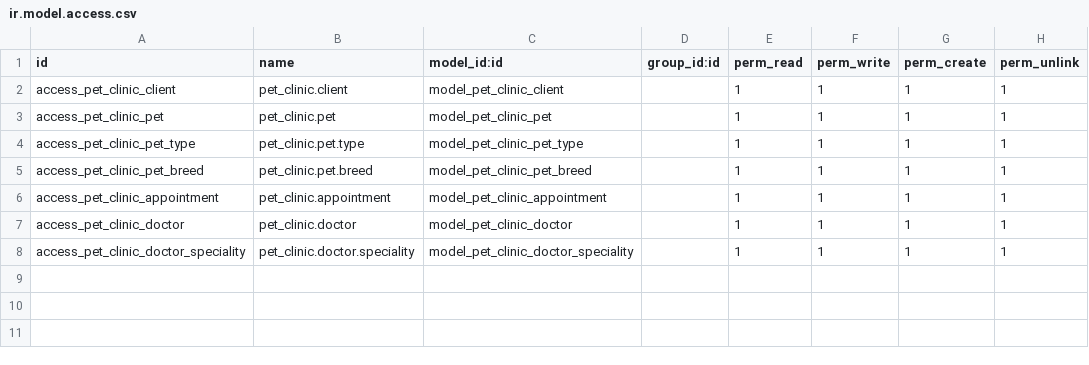
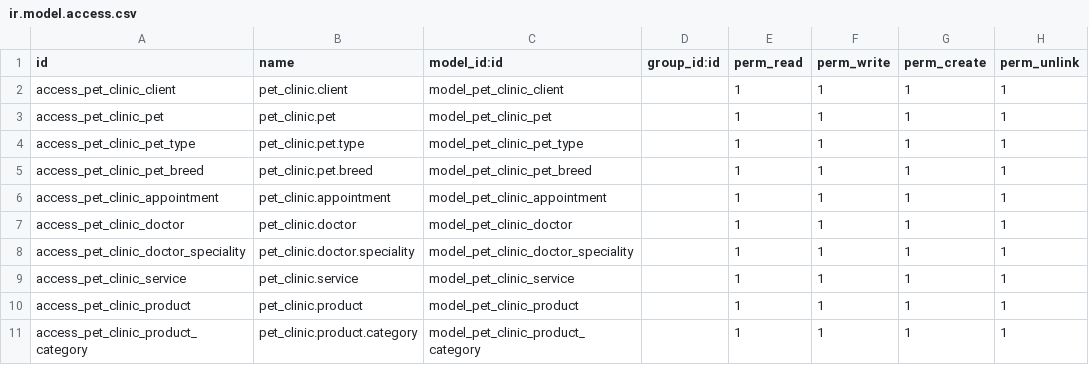
Before and after one commit to EstebanMonge/Odoo-Pet-Clinic, a CSV file: security/ir.model.access.csv, drawn as a sheet.

Commit message:
menambahkan service dan product

```diff
--- a/security/ir.model.access.csv
+++ b/security/ir.model.access.csv
@@ -8 +8,4 @@ access_pet_clinic_doctor,pet_clinic.doctor,model_pet_clinic_doctor,,1,1,1,1
 access_pet_clinic_doctor_speciality,pet_clinic.doctor.speciality,model_pet_clinic_doctor_speciality,,1,1,1,1
+access_pet_clinic_service,pet_clinic.service,model_pet_clinic_service,,1,1,1,1
+access_pet_clinic_product,pet_clinic.product,model_pet_clinic_product,,1,1,1,1
+access_pet_clinic_product_category,pet_clinic.product.category,model_pet_clinic_product_category,,1,1,1,1
```
Also changed, not shown: 7 other files.
